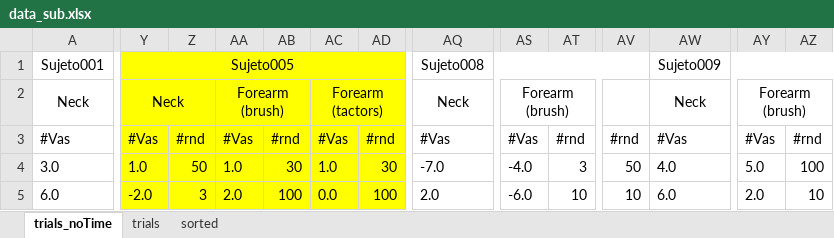
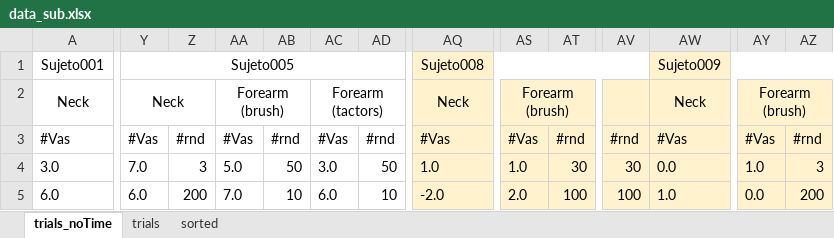
Before and after one commit to EdgardoCS/Arduino_tesis, an Excel workbook: data/data_sub.xlsx, sheet trials_noTime, drawn as a sheet; only a part is shown, gaps mark what is left out; values as stored, in another font and other column widths than the file's, no borders; the diff covers the shown part only; the diff names each change by its address in the sheet, - before the commit and + after, or states it on an @@ line.

Commit message:
time_calculation

```diff
--- a/data/data_sub.xlsx (sheet trials_noTime)
+++ b/data/data_sub.xlsx (sheet trials_noTime)
-Y1:AD5 fill: #FFFF00
+Y1:AD5 fill: none
-AQ1:AZ5 fill: none
+AQ1:AZ5 fill: #FFF2CC
-Y4: 1.0
+Y4: 7.0
-Z4: 50
+Z4: 3
-AA4: 1.0
+AA4: 5.0
-AB4: 30
+AB4: 50
-AC4: 1.0
+AC4: 3.0
-AD4: 30
+AD4: 50
-AQ4: -7.0
+AQ4: 1.0
-AS4: -4.0
+AS4: 1.0
-AT4: 3
+AT4: 30
-AV4: 50
+AV4: 30
-AW4: 4.0
+AW4: 0.0
-AY4: 5.0
+AY4: 1.0
-AZ4: 100
+AZ4: 3
-Y5: -2.0
+Y5: 6.0
-Z5: 3
+Z5: 200
-AA5: 2.0
+AA5: 7.0
-AB5: 100
+AB5: 10
-AC5: 0.0
+AC5: 6.0
-AD5: 100
+AD5: 10
-AQ5: 2.0
+AQ5: -2.0
-AS5: -6.0
+AS5: 2.0
-AT5: 10
+AT5: 100
-AV5: 10
+AV5: 100
-AW5: 6.0
+AW5: 1.0
-AY5: 2.0
+AY5: 0.0
-AZ5: 10
+AZ5: 200
```
Also changed, not shown: 789 edited cells and cell formats elsewhere in this sheet, sheet trials, 12 other files.
